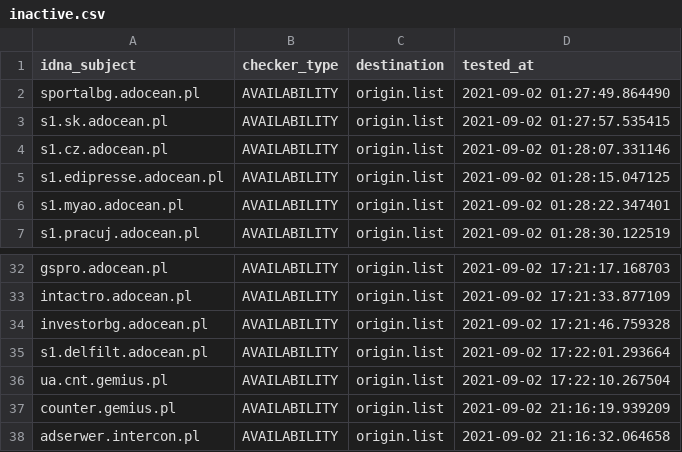
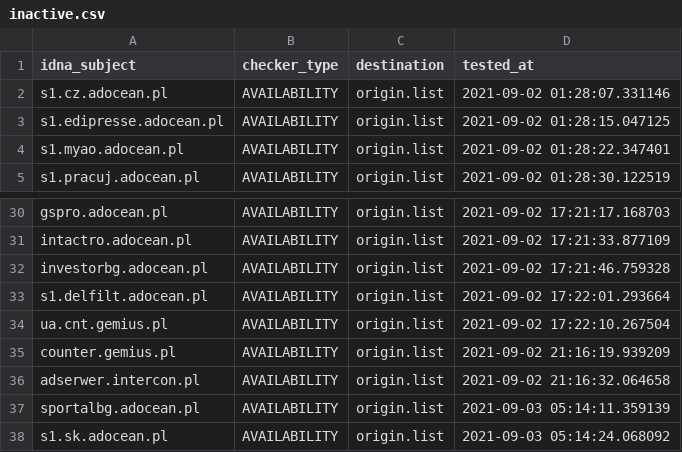
Before and after one commit to dead-hosts/.pl-host-file_git_xxcriticxx, a CSV file: .pyfunceble/inactive.csv, drawn as a sheet; only a part is shown, gaps mark what is left out; removed rows and columns are numbered as before the commit, all else as after; the diff names each change by its address in the sheet, - before the commit and + after, or states it on an @@ line.

```diff
--- a/.pyfunceble/inactive.csv
+++ b/.pyfunceble/inactive.csv
-row 2: sportalbg.adocean.pl | AVAILABILITY | origin.list | 2021-09-02 01:27:49.864490
-row 3: s1.sk.adocean.pl | AVAILABILITY | origin.list | 2021-09-02 01:27:57.535415
+row 37: sportalbg.adocean.pl | AVAILABILITY | origin.list | 2021-09-03 05:14:11.359139
+row 38: s1.sk.adocean.pl | AVAILABILITY | origin.list | 2021-09-03 05:14:24.068092
```
Also changed, not shown: output/origin.list/continue.csv, 9 other files.
